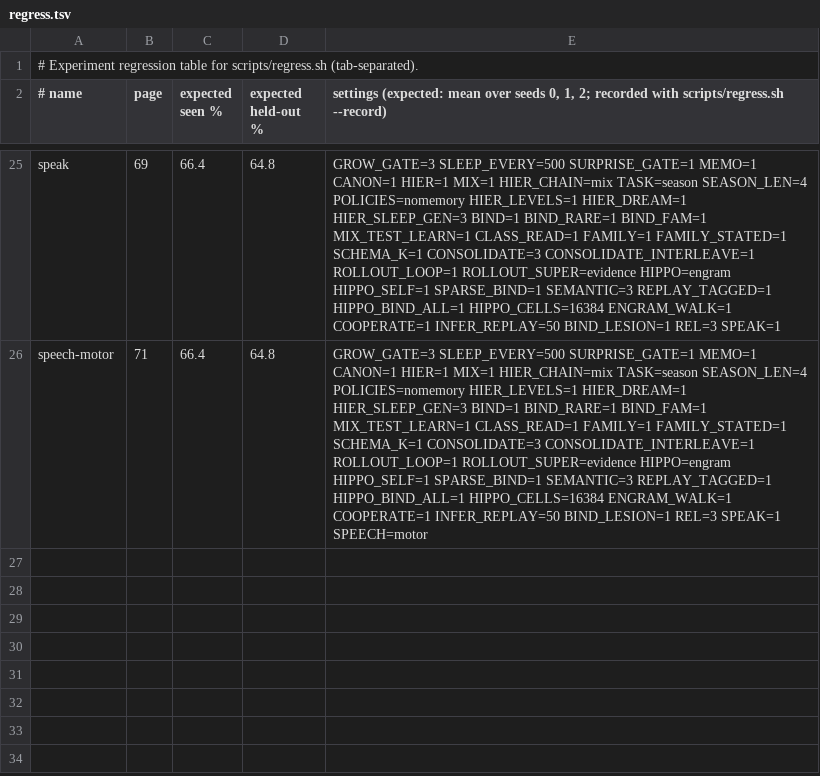
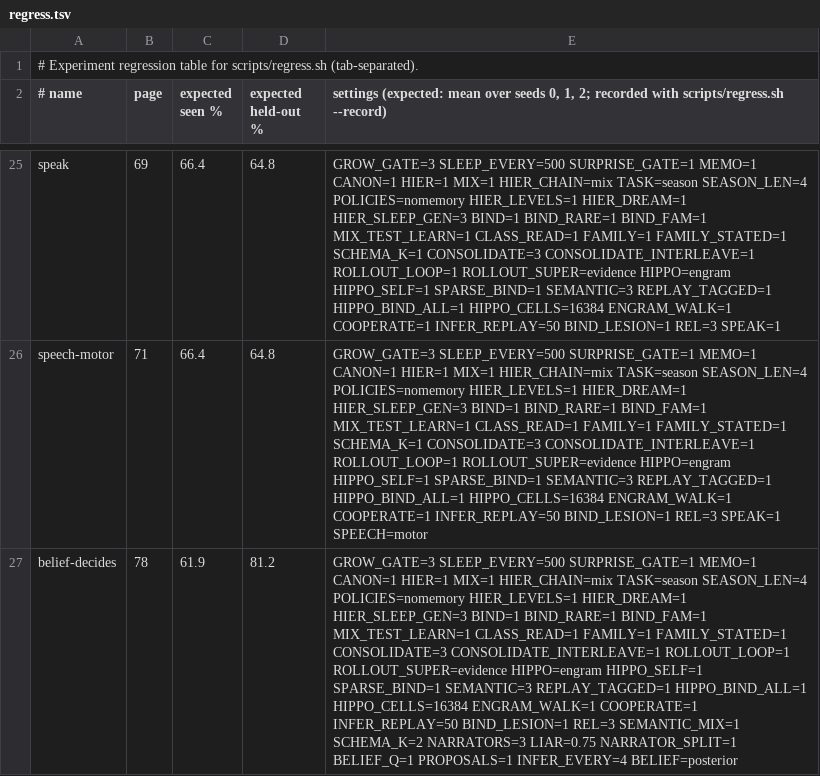
Before and after one commit to lancelot2112/neurocomp_rust, a TSV file: scripts/regress.tsv, drawn as a sheet; only a part is shown, gaps mark what is left out; the diff names each change by its address in the sheet, - before the commit and + after, or states it on an @@ line.

```diff
--- a/scripts/regress.tsv
+++ b/scripts/regress.tsv
+row 27: belief-decides | 78 | 61.9 | 81.2 | GROW_GATE=3 SLEEP_EVERY=500 SURPRISE_GATE=1 MEMO=1 CANON=1 HIER=1 MIX=1 HIER_CHAIN=mix TASK=season SEASON_LEN=4 POLICIES=nomemory HIER_LEVELS=1 HIER_DREAM=1 HIER_SLEEP_GEN=3 BIND=1 BIND_RARE=1 BIND_FAM=1 MIX_TEST_LEARN=1 CLASS_READ=1 FAMILY=1 FAMILY_STATED=1 CONSOLIDATE=3 CONSOLIDATE_INTERLEAVE=1 ROLLOUT_LOOP=1 ROLLOUT_SUPER=evidence HIPPO=engram HIPPO_SELF=1 SPARSE_BIND=1 SEMANTIC=3 REPLAY_TAGGED=1 HIPPO_BIND_ALL=1 HIPPO_CELLS=16384 ENGRAM_WALK=1 COOPERATE=1 INFER_REPLAY=50 BIND_LESION=1 REL=3 SEMANTIC_MIX=1 SCHEMA_K=2 NARRATORS=3 LIAR=0.75 NARRATOR_SPLIT=1 BELIEF_Q=1 PROPOSALS=1 INFER_EVERY=4 BELIEF=posterior
```
Also changed, not shown: 4 other files.
